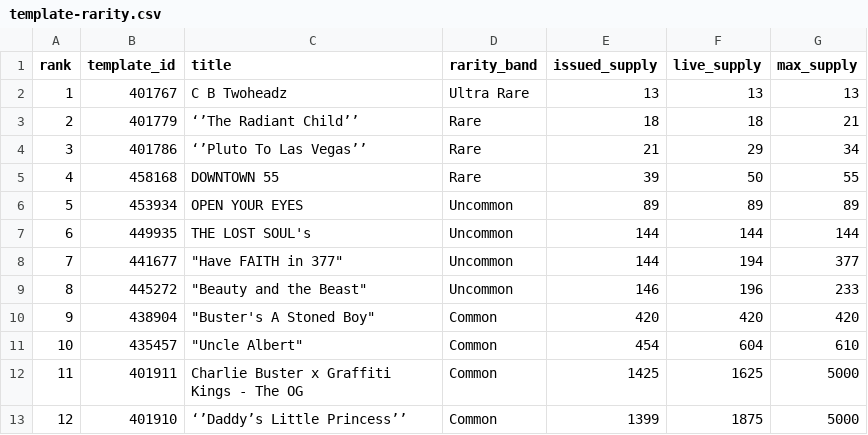
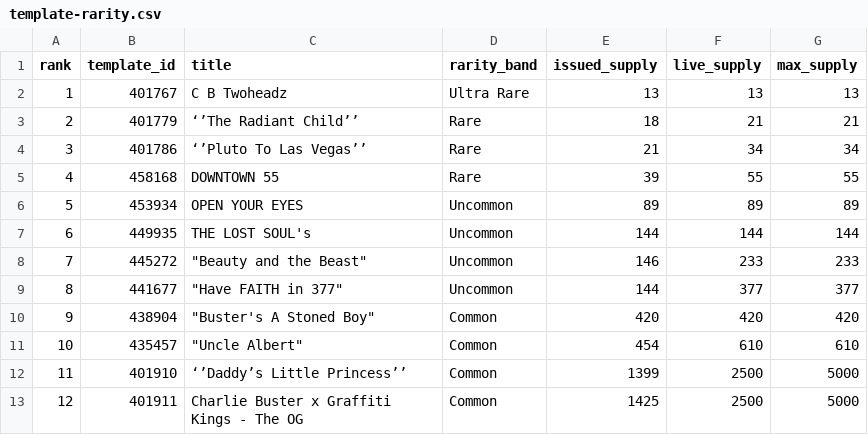
Before and after one commit to Crypto-Moonboys/Crypto-Moonboys.github.io, a CSV file: data/noballgamess/template-rarity.csv, drawn as a sheet; removed rows and columns are numbered as before the commit, all else as after; the diff names each change by its address in the sheet, - before the commit and + after, or states it on an @@ line.

```diff
--- a/data/noballgamess/template-rarity.csv
+++ b/data/noballgamess/template-rarity.csv
-F3 (live_supply): 18
+F3 (live_supply): 21
-F4 (live_supply): 29
+F4 (live_supply): 34
-F5 (live_supply): 50
+F5 (live_supply): 55
-row 8: 7 | 441677 | "Have FAITH in 377" | Uncommon | 144 | 194 | 377
@@ column A (rank) renumbered between rows 8 and 12 @@
-F8 (live_supply): 196
+F8 (live_supply): 233
+row 9: 8 | 441677 | "Have FAITH in 377" | Uncommon | 144 | 377 | 377
-F11 (live_supply): 604
+F11 (live_supply): 610
-row 12: 11 | 401911 | Charlie Buster x Graffiti Kings - The OG | Common | 1425 | 1625 | 5000
-F12 (live_supply): 1875
+F12 (live_supply): 2500
+row 13: 12 | 401911 | Charlie Buster x Graffiti Kings - The OG | Common | 1425 | 2500 | 5000
```
Also changed, not shown: 32 other files.
